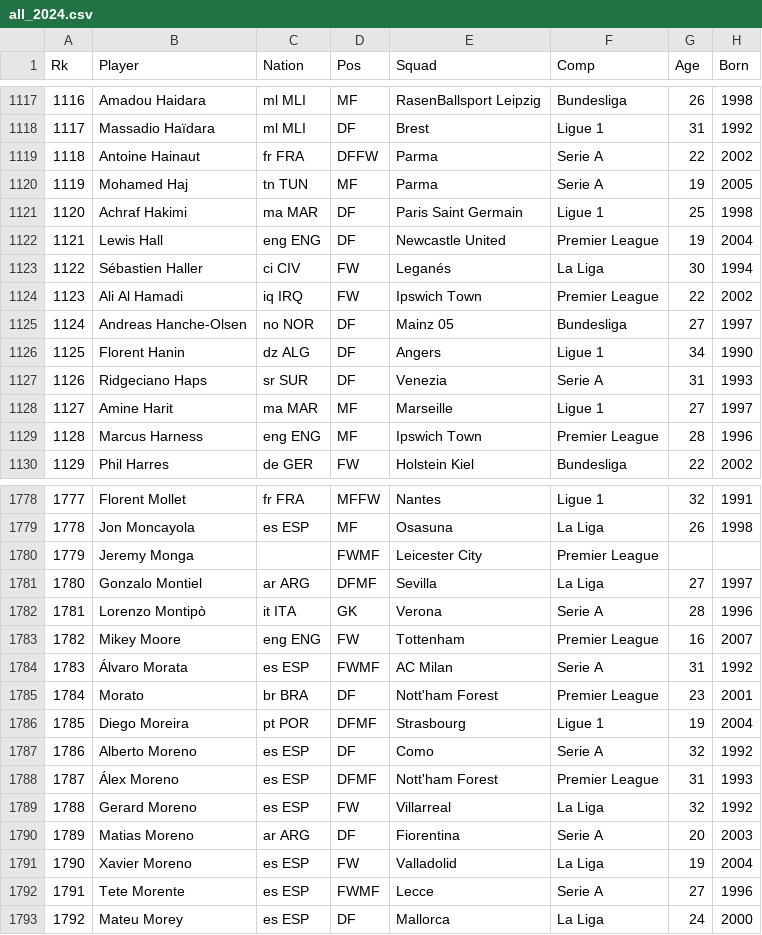
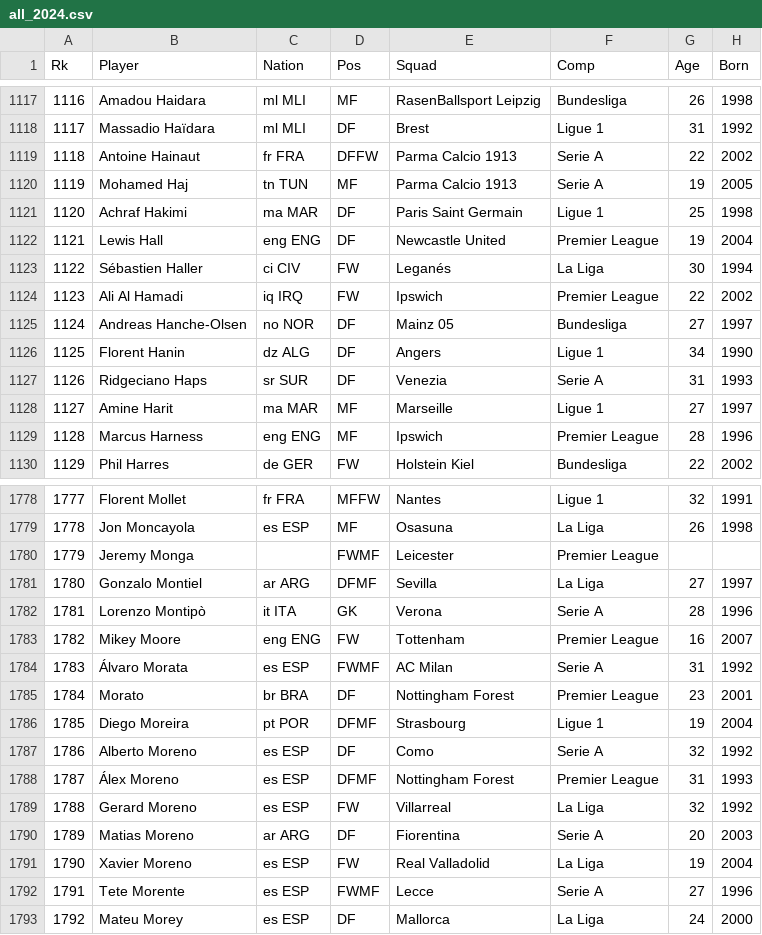
Before and after one commit to judgery/todo-app, a CSV file: FootyStats/Player_SeasonStats/all_2024.csv, drawn as a sheet; only a part is shown, gaps mark what is left out; the diff covers the shown part only; the diff names each change by its address in the sheet, - before the commit and + after, or states it on an @@ line.

```diff
--- a/FootyStats/Player_SeasonStats/all_2024.csv
+++ b/FootyStats/Player_SeasonStats/all_2024.csv
-E1119:E1120 (Squad): Parma
+E1119:E1120 (Squad): Parma Calcio 1913
-E1124 (Squad): Ipswich Town
+E1124 (Squad): Ipswich
-E1129 (Squad): Ipswich Town
+E1129 (Squad): Ipswich
-E1780 (Squad): Leicester City
+E1780 (Squad): Leicester
-E1785 (Squad): Nott'ham Forest
+E1785 (Squad): Nottingham Forest
-E1788 (Squad): Nott'ham Forest
+E1788 (Squad): Nottingham Forest
-E1791 (Squad): Valladolid
+E1791 (Squad): Real Valladolid
```
Also changed, not shown: 185 edited cells elsewhere in this file, FootyStats/Player_SeasonStats/all_2020.csv, FootyStats/Player_SeasonStats/all_2021.csv, 6 other files.
